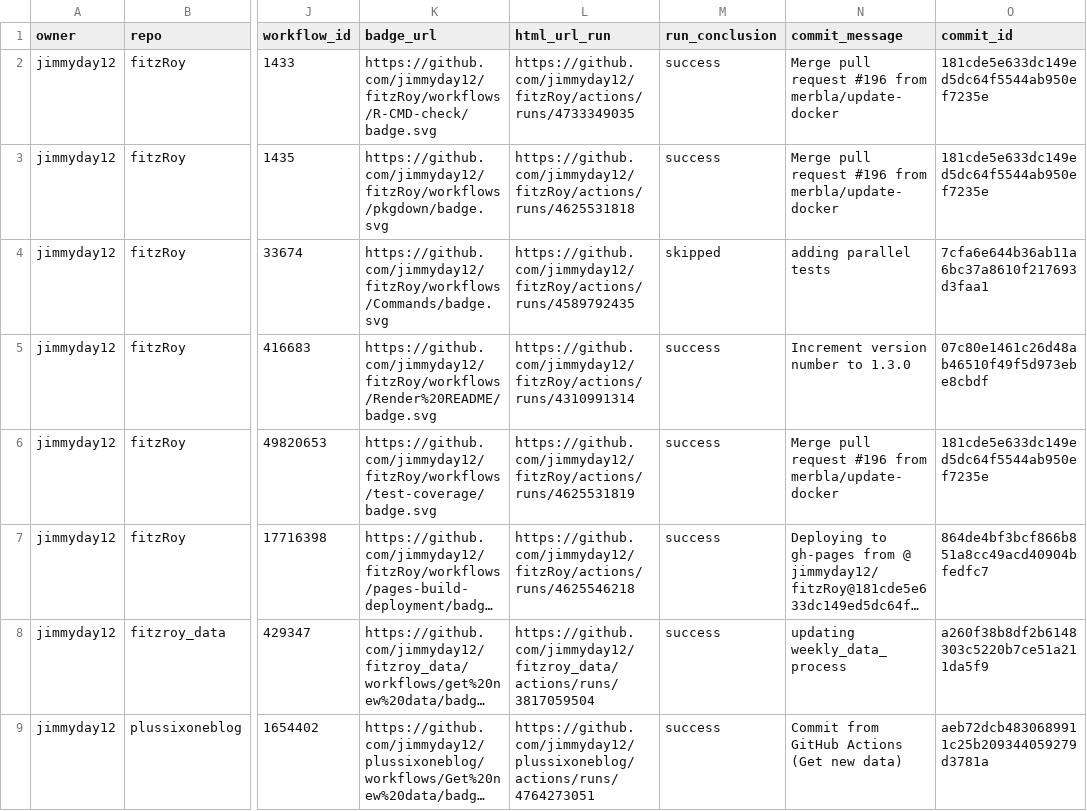
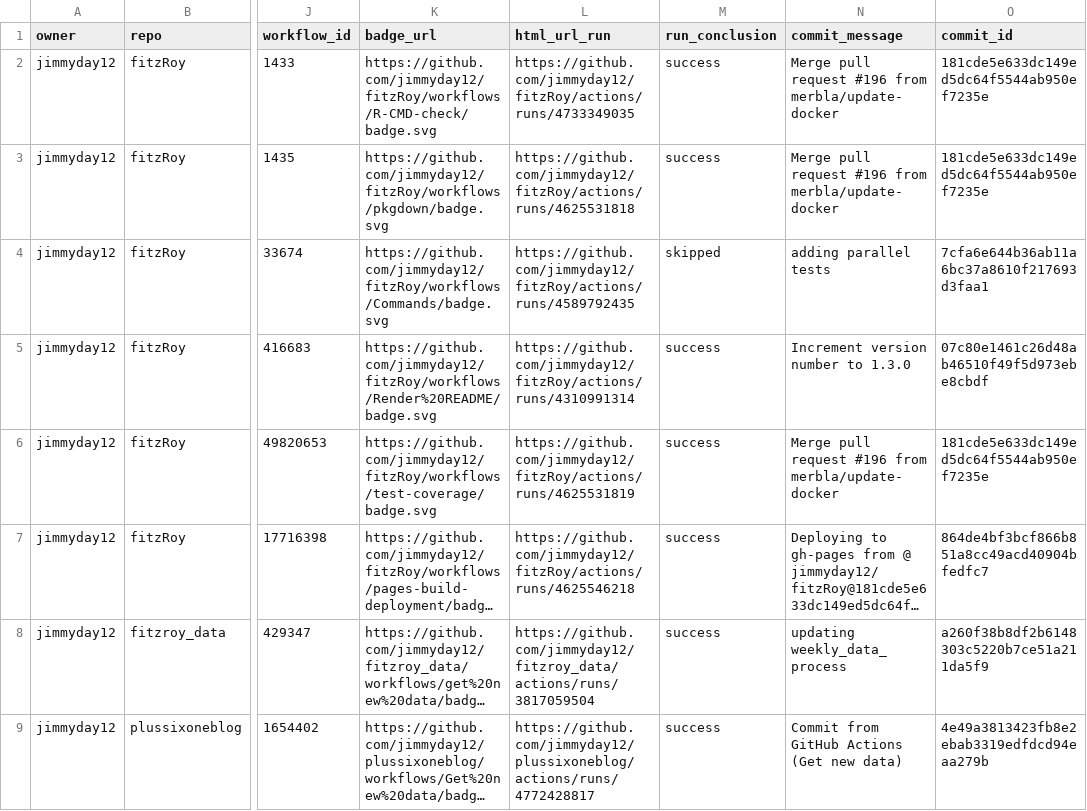
Before and after one commit to jimmyday12/status, a CSV file: repos.csv, drawn as a sheet; only a part is shown, gaps mark what is left out; long unchanged cells end in …; the diff names each change by its address in the sheet, - before the commit and + after, or states it on an @@ line.

```diff
--- a/repos.csv
+++ b/repos.csv
-L9 (html_url_run): https://github.com/jimmyday12/plussixoneblog/actions/runs/4764273051
+L9 (html_url_run): https://github.com/jimmyday12/plussixoneblog/actions/runs/4772428817
-O9 (commit_id): aeb72dcb4830689911c25b209344059279d3781a
+O9 (commit_id): 4e49a3813423fb8e2ebab3319edfdcd94eaa279b
```
Also changed, not shown: 1 other file.
